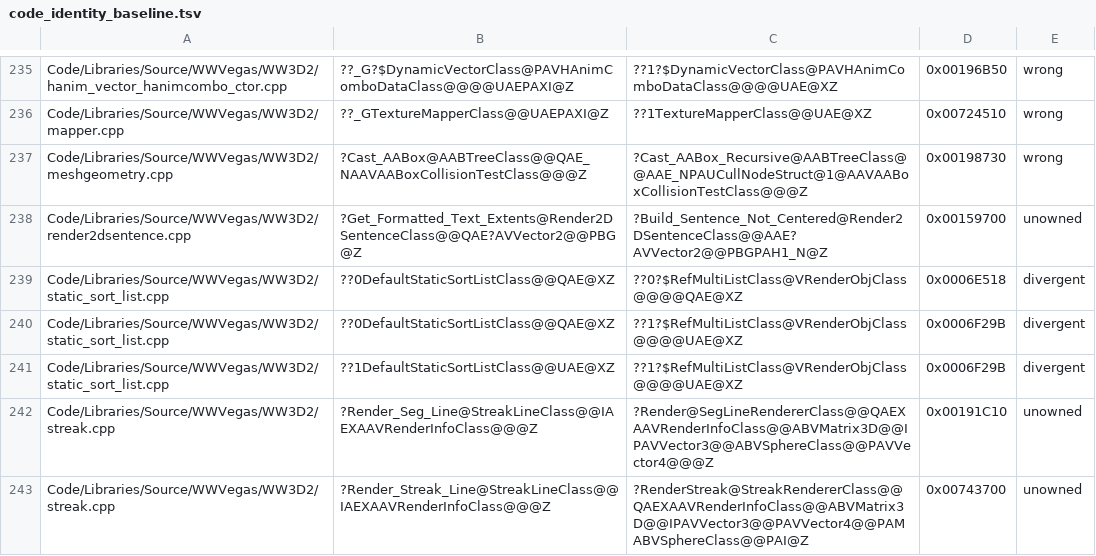
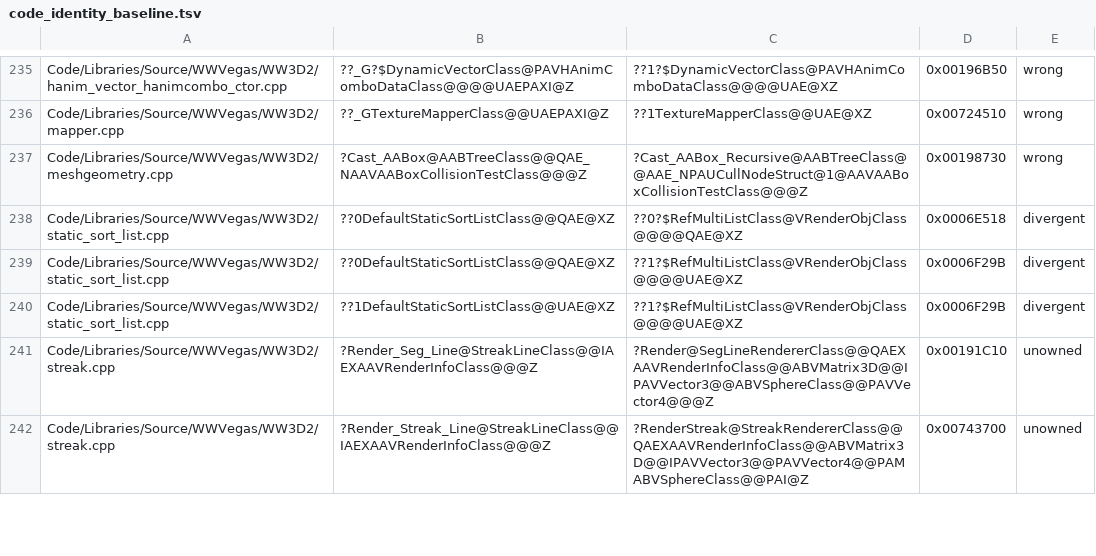
Before and after one commit to McMickey93/Open-BFME-2, a TSV file: reverse/code_identity_baseline.tsv, drawn as a sheet; only a part is shown, gaps mark what is left out; the diff names each change by its address in the sheet, - before the commit and + after, or states it on an @@ line.

```diff
--- a/reverse/code_identity_baseline.tsv
+++ b/reverse/code_identity_baseline.tsv
-row 238: Code/Libraries/Source/WWVegas/WW3D2/render2dsentence.cpp | ?Get_Formatted_Text_Extents@Render2DSentenceClass@@QAE?AVVector2@@PBG@Z | ?Build_Sentence_Not_Centered@Render2DSentenceClass@@AAE?AVVector2@@PBGPAH1_N@Z | 0x00159700 | unowned
```
